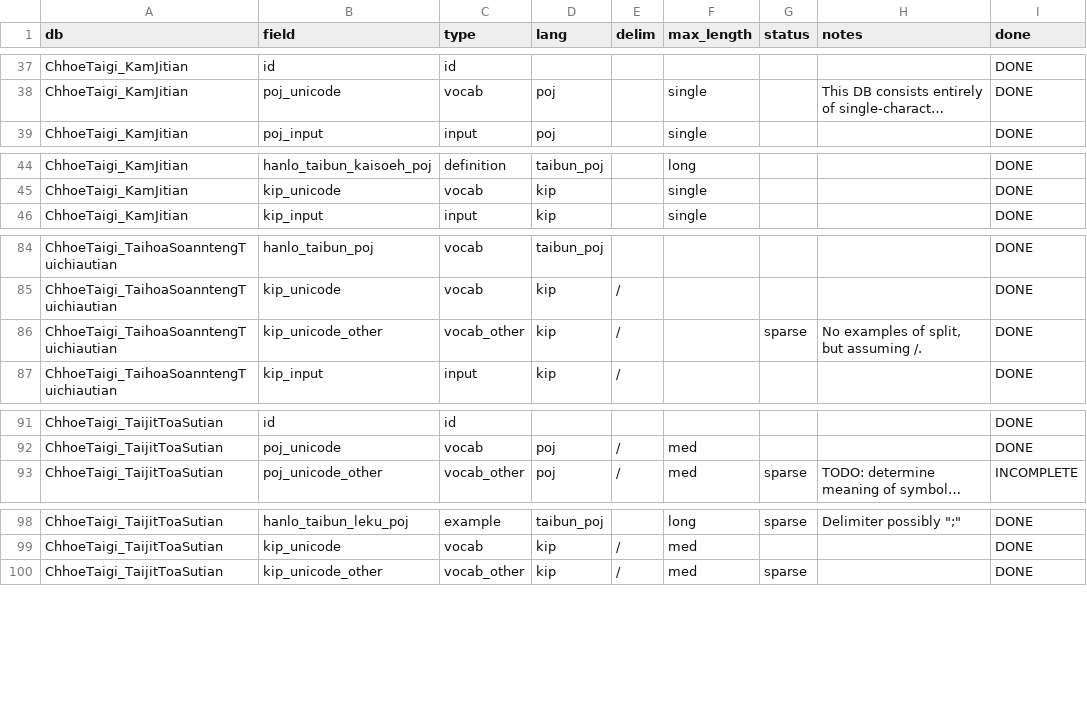
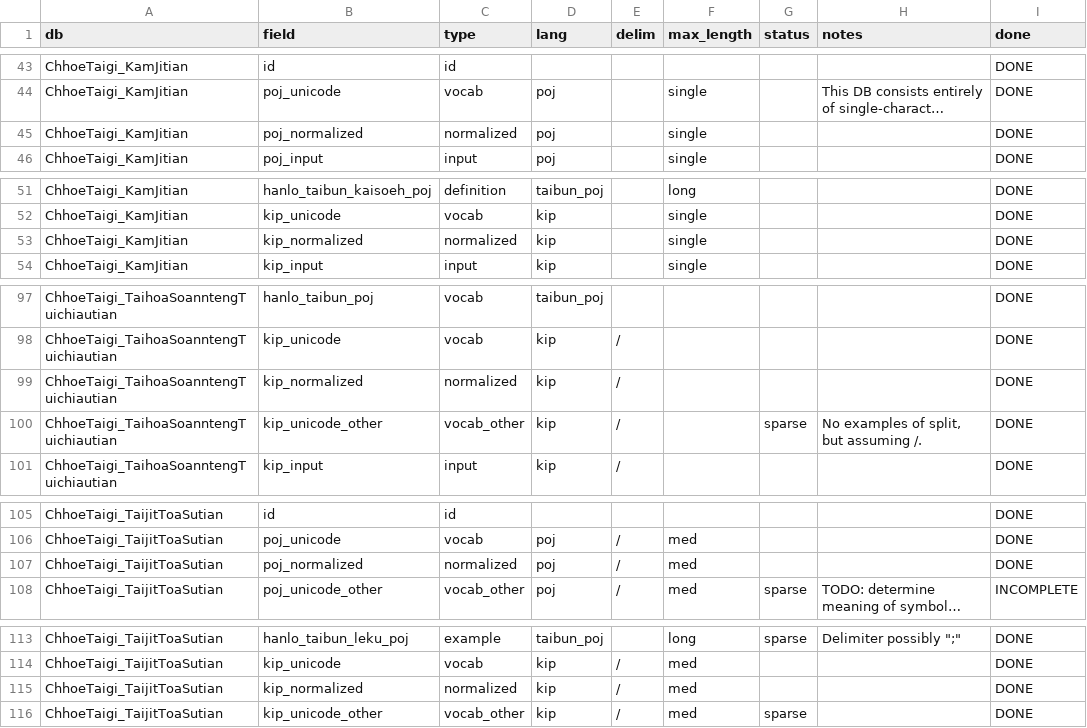
Before and after one commit to MrAwesome/Liburry, a CSV file: public/db/field_classification.csv, drawn as a sheet; only a part is shown, gaps mark what is left out; long unchanged cells end in …; the diff covers the shown part only; the diff names each change by its address in the sheet, - before the commit and + after, or states it on an @@ line.

Commit message:
Add normalized to CSV, greatly improve state handling of classification handler

```diff
--- a/public/db/field_classification.csv
+++ b/public/db/field_classification.csv
+row 45: ChhoeTaigi_KamJitian | poj_normalized | normalized | poj |  | single |  |  | DONE
+row 53: ChhoeTaigi_KamJitian | kip_normalized | normalized | kip |  | single |  |  | DONE
+row 99: ChhoeTaigi_TaihoaSoanntengTuichiautian | kip_normalized | normalized | kip | / |  |  |  | DONE
+row 107: ChhoeTaigi_TaijitToaSutian | poj_normalized | normalized | poj | / | med |  |  | DONE
+row 115: ChhoeTaigi_TaijitToaSutian | kip_normalized | normalized | kip | / | med |  |  | DONE
```
Also changed, not shown: 15 added rows elsewhere in this file, 15 other files.
